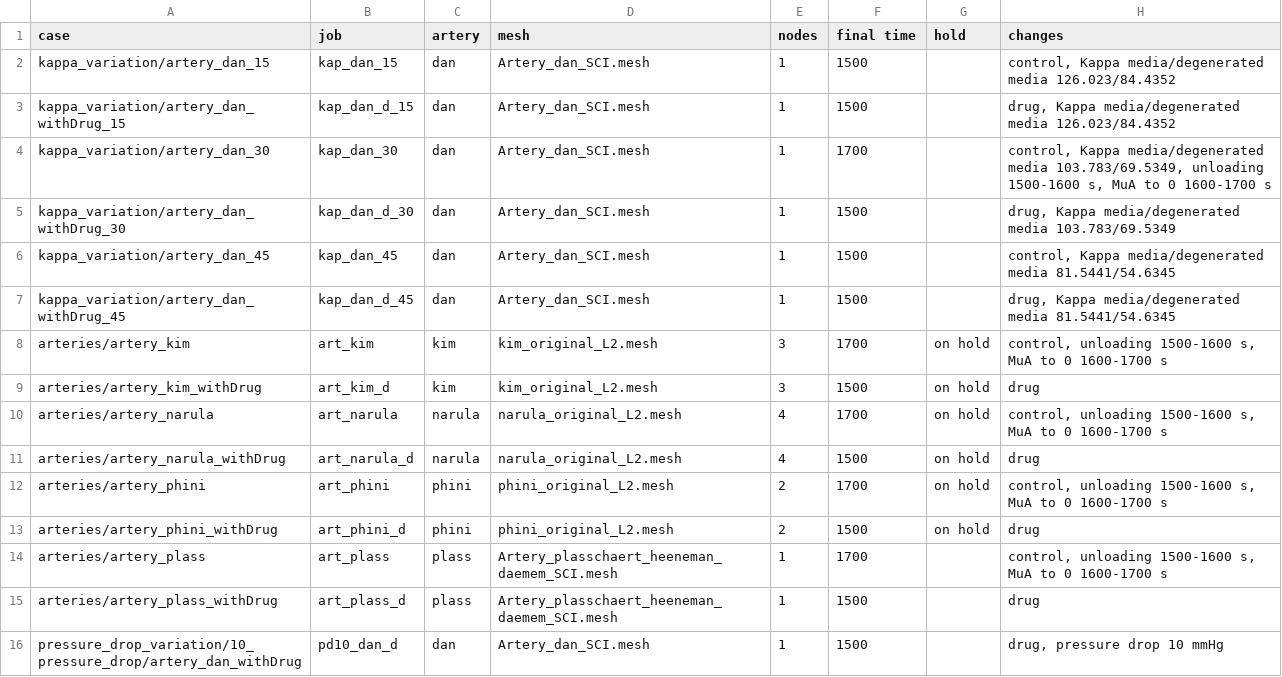
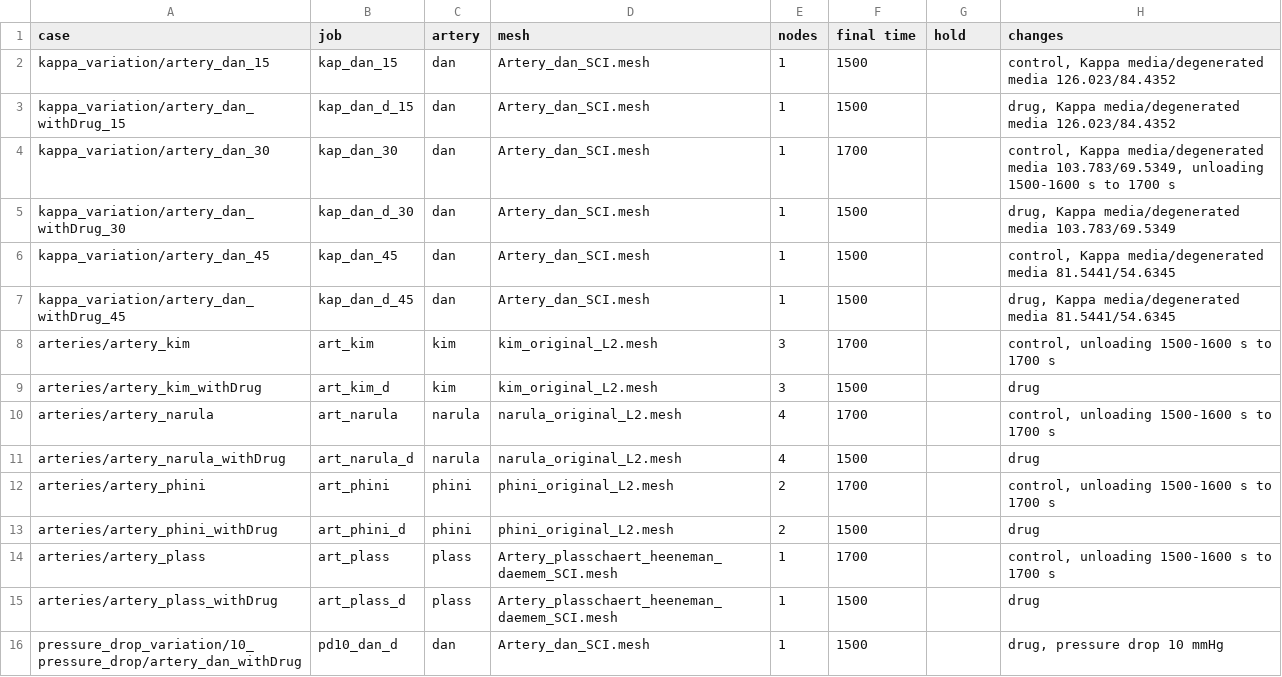
Before and after one commit to nrsharan/FEDDLib, a TSV file: feddlib/problems/examples/arteries/paper_amlodipine/cases/index.tsv, drawn as a sheet; only a part is shown; the diff covers the shown part only.

```diff
--- a/feddlib/problems/examples/arteries/paper_amlodipine/cases/index.tsv
+++ b/feddlib/problems/examples/arteries/paper_amlodipine/cases/index.tsv
@@ -3,3 +3,3 @@ kappa_variation/artery_dan_15	kap_dan_15	dan	Artery_dan_SCI.mesh	1	1500		control
 kappa_variation/artery_dan_withDrug_15	kap_dan_d_15	dan	Artery_dan_SCI.mesh	1	1500		drug, Kappa media/degenerated media 126.023/84.4352
-kappa_variation/artery_dan_30	kap_dan_30	dan	Artery_dan_SCI.mesh	1	1700		control, Kappa media/degenerated media 103.783/69.5349, unloading 1500-1600 s, MuA to 0 1600-1700 s
+kappa_variation/artery_dan_30	kap_dan_30	dan	Artery_dan_SCI.mesh	1	1700		control, Kappa media/degenerated media 103.783/69.5349, unloading 1500-1600 s to 1700 s
 kappa_variation/artery_dan_withDrug_30	kap_dan_d_30	dan	Artery_dan_SCI.mesh	1	1500		drug, Kappa media/degenerated media 103.783/69.5349
@@ -7,9 +7,9 @@ kappa_variation/artery_dan_45	kap_dan_45	dan	Artery_dan_SCI.mesh	1	1500		control
 kappa_variation/artery_dan_withDrug_45	kap_dan_d_45	dan	Artery_dan_SCI.mesh	1	1500		drug, Kappa media/degenerated media 81.5441/54.6345
-arteries/artery_kim	art_kim	kim	kim_original_L2.mesh	3	1700	on hold	control, unloading 1500-1600 s, MuA to 0 1600-1700 s
-arteries/artery_kim_withDrug	art_kim_d	kim	kim_original_L2.mesh	3	1500	on hold	drug
-arteries/artery_narula	art_narula	narula	narula_original_L2.mesh	4	1700	on hold	control, unloading 1500-1600 s, MuA to 0 1600-1700 s
-arteries/artery_narula_withDrug	art_narula_d	narula	narula_original_L2.mesh	4	1500	on hold	drug
-arteries/artery_phini	art_phini	phini	phini_original_L2.mesh	2	1700	on hold	control, unloading 1500-1600 s, MuA to 0 1600-1700 s
-arteries/artery_phini_withDrug	art_phini_d	phini	phini_original_L2.mesh	2	1500	on hold	drug
-arteries/artery_plass	art_plass	plass	Artery_plasschaert_heeneman_daemem_SCI.mesh	1	1700		control, unloading 1500-1600 s, MuA to 0 1600-1700 s
+arteries/artery_kim	art_kim	kim	kim_original_L2.mesh	3	1700		control, unloading 1500-1600 s to 1700 s
+arteries/artery_kim_withDrug	art_kim_d	kim	kim_original_L2.mesh	3	1500		drug
+arteries/artery_narula	art_narula	narula	narula_original_L2.mesh	4	1700		control, unloading 1500-1600 s to 1700 s
+arteries/artery_narula_withDrug	art_narula_d	narula	narula_original_L2.mesh	4	1500		drug
+arteries/artery_phini	art_phini	phini	phini_original_L2.mesh	2	1700		control, unloading 1500-1600 s to 1700 s
+arteries/artery_phini_withDrug	art_phini_d	phini	phini_original_L2.mesh	2	1500		drug
+arteries/artery_plass	art_plass	plass	Artery_plasschaert_heeneman_daemem_SCI.mesh	1	1700		control, unloading 1500-1600 s to 1700 s
 arteries/artery_plass_withDrug	art_plass_d	plass	Artery_plasschaert_heeneman_daemem_SCI.mesh	1	1500		drug
```
Also changed, not shown: 9 edited cells elsewhere in this file, 22 other files.
